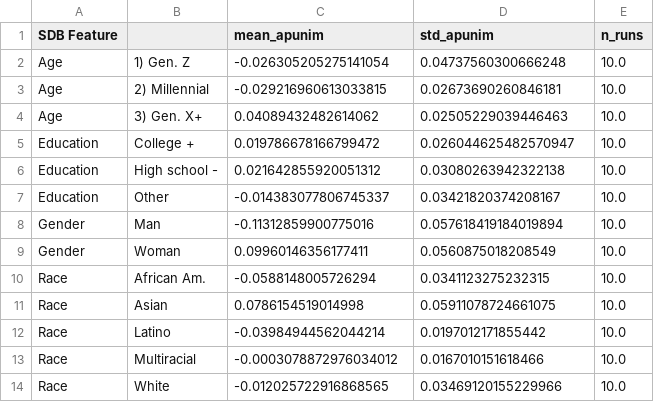
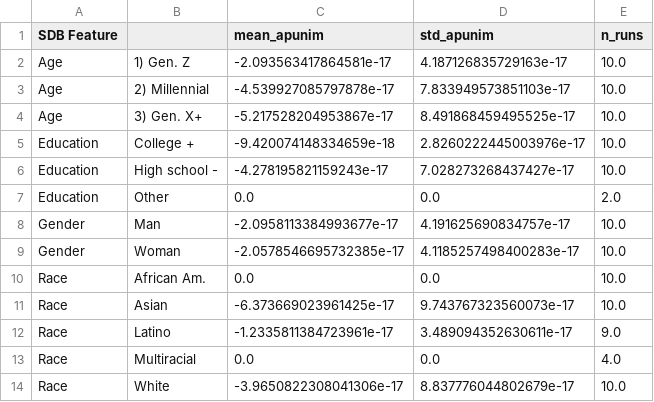
Before and after one commit to dimits-ts/aposteriori-unimodality, a CSV file: ablation/dices-350-results-resampled-n5.csv, drawn as a sheet.

```diff
--- a/ablation/dices-350-results-resampled-n5.csv
+++ b/ablation/dices-350-results-resampled-n5.csv
@@ -1,14 +1,14 @@
 SDB Feature,,mean_apunim,std_apunim,n_runs
-Age,1) Gen. Z,-0.026305205275141054,0.04737560300666248,10.0
-Age,2) Millennial,-0.029216960613033815,0.02673690260846181,10.0
-Age,3) Gen. X+,0.04089432482614062,0.02505229039446463,10.0
-Education,College +,0.019786678166799472,0.026044625482570947,10.0
-Education,High school -,0.021642855920051312,0.03080263942322138,10.0
-Education,Other,-0.014383077806745337,0.03421820374208167,10.0
-Gender,Man,-0.11312859900775016,0.057618419184019894,10.0
-Gender,Woman,0.09960146356177411,0.0560875018208549,10.0
-Race,African Am.,-0.0588148005726294,0.0341123275232315,10.0
-Race,Asian,0.0786154519014998,0.05911078724661075,10.0
-Race,Latino,-0.03984944562044214,0.0197012171855442,10.0
-Race,Multiracial,-0.0003078872976034012,0.0167010151618466,10.0
-Race,White,-0.012025722916868565,0.03469120155229966,10.0
+Age,1) Gen. Z,-2.093563417864581e-17,4.187126835729163e-17,10.0
+Age,2) Millennial,-4.539927085797878e-17,7.833949573851103e-17,10.0
+Age,3) Gen. X+,-5.217528204953867e-17,8.491868459495525e-17,10.0
+Education,College +,-9.420074148334659e-18,2.8260222445003976e-17,10.0
+Education,High school -,-4.278195821159243e-17,7.028273268437427e-17,10.0
+Education,Other,0.0,0.0,2.0
+Gender,Man,-2.0958113384993677e-17,4.191625690834757e-17,10.0
+Gender,Woman,-2.0578546695732385e-17,4.1185257498400283e-17,10.0
+Race,African Am.,0.0,0.0,10.0
+Race,Asian,-6.373669023961425e-17,9.743767323560073e-17,10.0
+Race,Latino,-1.2335811384723961e-17,3.489094352630611e-17,9.0
+Race,Multiracial,0.0,0.0,4.0
+Race,White,-3.9650822308041306e-17,8.837776044802679e-17,10.0
```
Also changed, not shown: ablation/dices-990-results-resampled-n5.csv, output/main/dices-350-results.csv, 32 other files.
